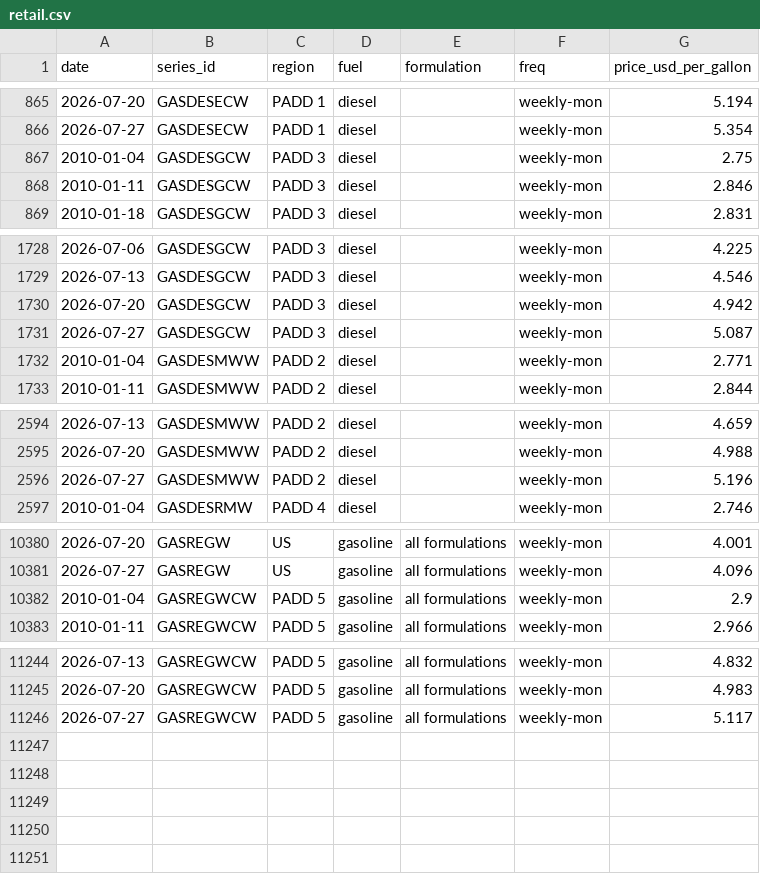
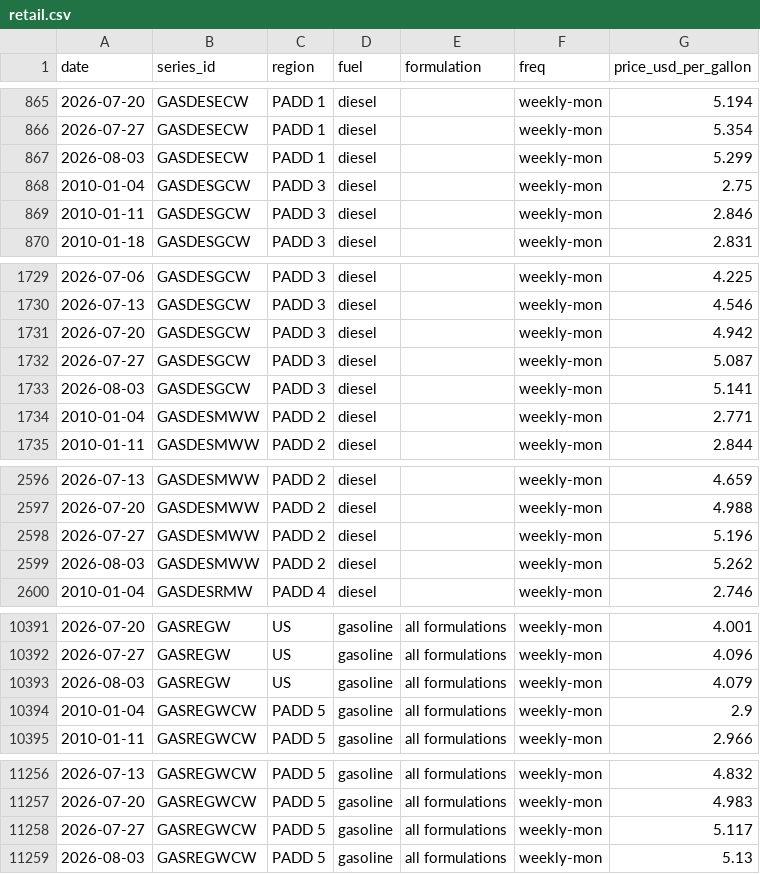
Before and after one commit to ElKuksi/gasoline-rockets-and-feathers, a CSV file: data/processed/retail.csv, drawn as a sheet; only a part is shown, gaps mark what is left out; the diff covers the shown part only.

```diff
--- a/data/processed/retail.csv
+++ b/data/processed/retail.csv
@@ -866,2 +866,3 @@ date,series_id,region,fuel,formulation,freq,price_usd_per_gallon
 2026-07-27,GASDESECW,PADD 1,diesel,,weekly-mon,5.354
+2026-08-03,GASDESECW,PADD 1,diesel,,weekly-mon,5.299
 2010-01-04,GASDESGCW,PADD 3,diesel,,weekly-mon,2.75
@@ -1731,2 +1732,3 @@ date,series_id,region,fuel,formulation,freq,price_usd_per_gallon
 2026-07-27,GASDESGCW,PADD 3,diesel,,weekly-mon,5.087
+2026-08-03,GASDESGCW,PADD 3,diesel,,weekly-mon,5.141
 2010-01-04,GASDESMWW,PADD 2,diesel,,weekly-mon,2.771
@@ -2596,2 +2598,3 @@ date,series_id,region,fuel,formulation,freq,price_usd_per_gallon
 2026-07-27,GASDESMWW,PADD 2,diesel,,weekly-mon,5.196
+2026-08-03,GASDESMWW,PADD 2,diesel,,weekly-mon,5.262
 2010-01-04,GASDESRMW,PADD 4,diesel,,weekly-mon,2.746
@@ -10381,2 +10392,3 @@ date,series_id,region,fuel,formulation,freq,price_usd_per_gallon
 2026-07-27,GASREGW,US,gasoline,all formulations,weekly-mon,4.096
+2026-08-03,GASREGW,US,gasoline,all formulations,weekly-mon,4.079
 2010-01-04,GASREGWCW,PADD 5,gasoline,all formulations,weekly-mon,2.9
@@ -11246 +11258,2 @@ date,series_id,region,fuel,formulation,freq,price_usd_per_gallon
 2026-07-27,GASREGWCW,PADD 5,gasoline,all formulations,weekly-mon,5.117
+2026-08-03,GASREGWCW,PADD 5,gasoline,all formulations,weekly-mon,5.13
```
Also changed, not shown: 8 added rows elsewhere in this file, data/processed/crude.csv, data/raw/DCOILBRENTEU.csv, 29 other files.
